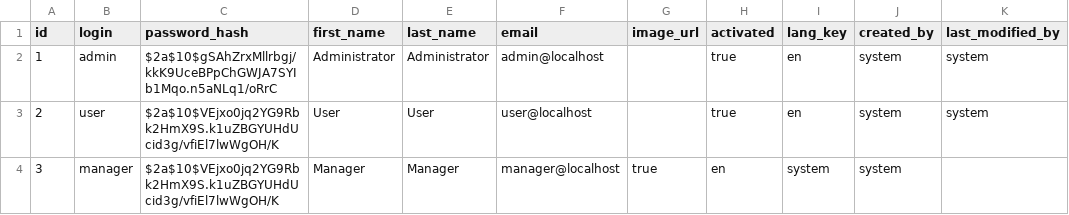
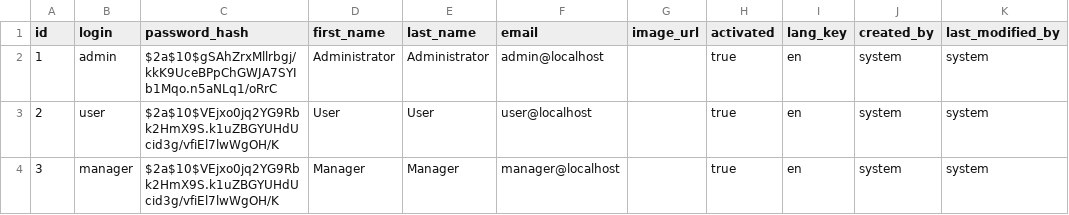
Before and after one commit to KarpovVlad/WebAppTourAgency, a CSV file: src/main/resources/config/liquibase/data/user.csv, drawn as a sheet.

```diff
--- a/src/main/resources/config/liquibase/data/user.csv
+++ b/src/main/resources/config/liquibase/data/user.csv
@@ -3,2 +3,2 @@ id;login;password_hash;first_name;last_name;email;image_url;activated;lang_key;c
 2;user;$2a$10$VEjxo0jq2YG9Rbk2HmX9S.k1uZBGYUHdUcid3g/vfiEl7lwWgOH/K;User;User;user@localhost;;true;en;system;system
-3;manager;$2a$10$VEjxo0jq2YG9Rbk2HmX9S.k1uZBGYUHdUcid3g/vfiEl7lwWgOH/K;Manager;Manager;manager@localhost;true;en;system;system
+3;manager;$2a$10$VEjxo0jq2YG9Rbk2HmX9S.k1uZBGYUHdUcid3g/vfiEl7lwWgOH/K;Manager;Manager;manager@localhost;;true;en;system;system
```
Also changed, not shown: 16 other files.
